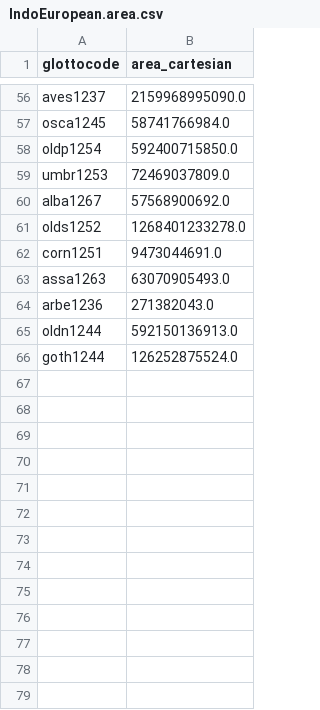
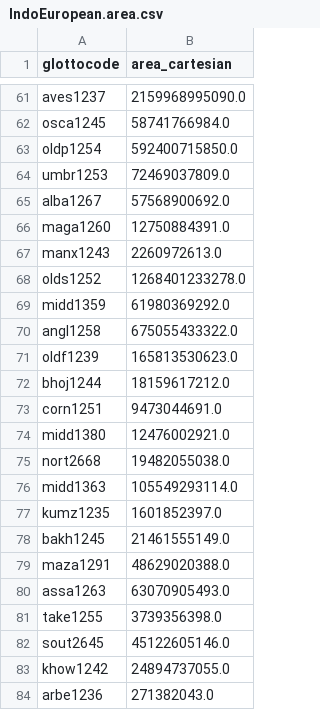
Before and after one commit to tomproberts/PunctuatedSchismo, a CSV file: data/predictors/area/IndoEuropean.area.csv, drawn as a sheet; only a part is shown, gaps mark what is left out; the shorter side is filled out with more unchanged rows; the diff covers the shown part only; the diff names each change by its address in the sheet, - before the commit and + after, or states it on an @@ line.

Commit message:
Refactor, calculate areas for Italic and IndoEuropean (incomplete due to glottography)

```diff
--- a/data/predictors/area/IndoEuropean.area.csv
+++ b/data/predictors/area/IndoEuropean.area.csv
+row 66: maga1260 | 12750884391.0
+row 67: manx1243 | 2260972613.0
+row 69: midd1359 | 61980369292.0
+row 70: angl1258 | 675055433322.0
+row 71: oldf1239 | 165813530623.0
+row 72: bhoj1244 | 18159617212.0
+row 74: midd1380 | 12476002921.0
+row 75: nort2668 | 19482055038.0
+row 76: midd1363 | 105549293114.0
+row 77: kumz1235 | 1601852397.0
+row 78: bakh1245 | 21461555149.0
+row 79: maza1291 | 48629020388.0
+row 81: take1255 | 3739356398.0
+row 82: sout2645 | 45122605146.0
+row 83: khow1242 | 24894737055.0
```
Also changed, not shown: 15 added rows elsewhere in this file, data/predictors/area/Italic.area.csv, 2 other files.
